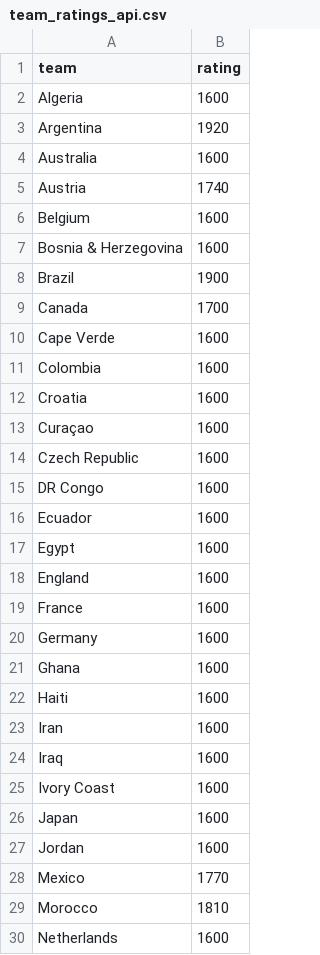
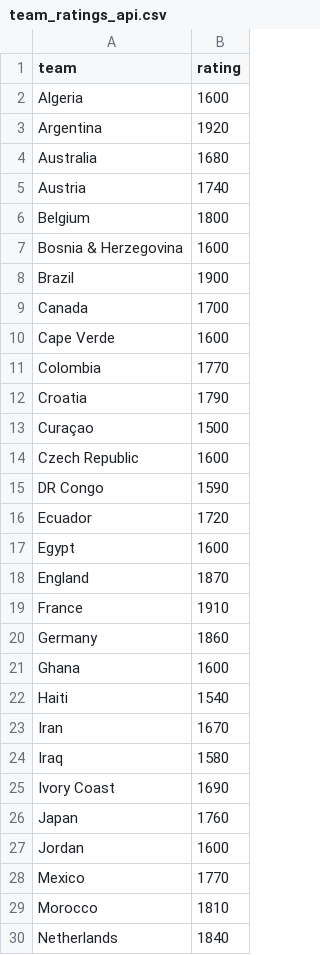
Before and after one commit to alvarito137/worldcup-quant-engine, a CSV file: data/raw/team_ratings_api.csv, drawn as a sheet; only a part is shown; the diff covers the shown part only.

```diff
--- a/data/raw/team_ratings_api.csv
+++ b/data/raw/team_ratings_api.csv
@@ -3,5 +3,5 @@ Algeria,1600
 Argentina,1920
-Australia,1600
+Australia,1680
 Austria,1740
-Belgium,1600
+Belgium,1800
 Bosnia & Herzegovina,1600
@@ -10,18 +10,18 @@ Canada,1700
 Cape Verde,1600
-Colombia,1600
-Croatia,1600
-Curaçao,1600
+Colombia,1770
+Croatia,1790
+Curaçao,1500
 Czech Republic,1600
-DR Congo,1600
-Ecuador,1600
+DR Congo,1590
+Ecuador,1720
 Egypt,1600
-England,1600
-France,1600
-Germany,1600
+England,1870
+France,1910
+Germany,1860
 Ghana,1600
-Haiti,1600
-Iran,1600
-Iraq,1600
-Ivory Coast,1600
-Japan,1600
+Haiti,1540
+Iran,1670
+Iraq,1580
+Ivory Coast,1690
+Japan,1760
 Jordan,1600
@@ -29,2 +29,2 @@ Mexico,1770
 Morocco,1810
-Netherlands,1600
+Netherlands,1840
```
Also changed, not shown: 11 edited cells elsewhere in this file, data/processed/picks.csv, data/processed/premium_picks.csv, 11 other files.
